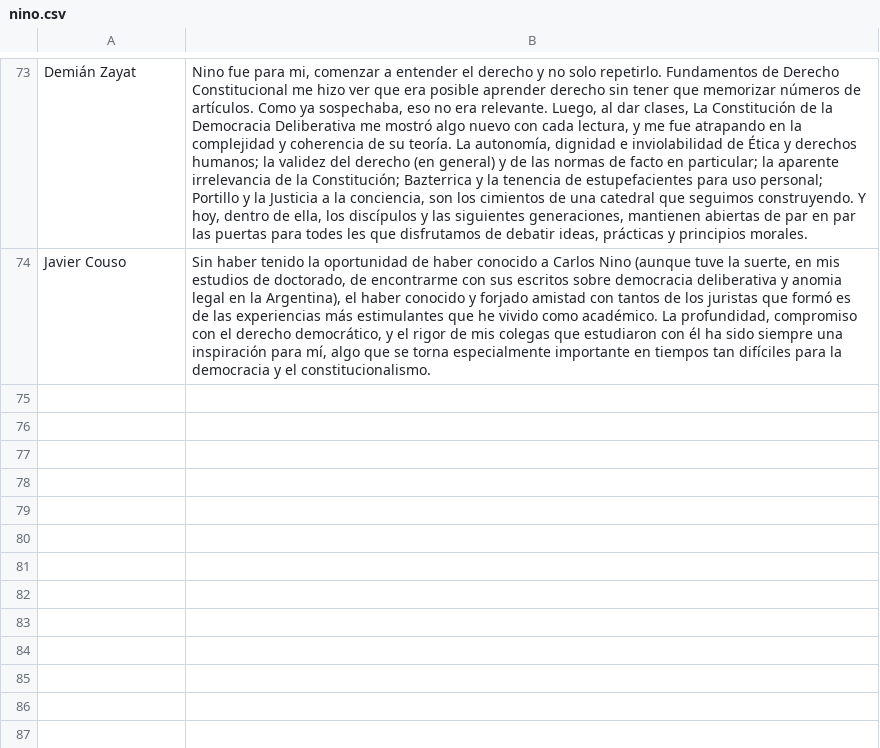
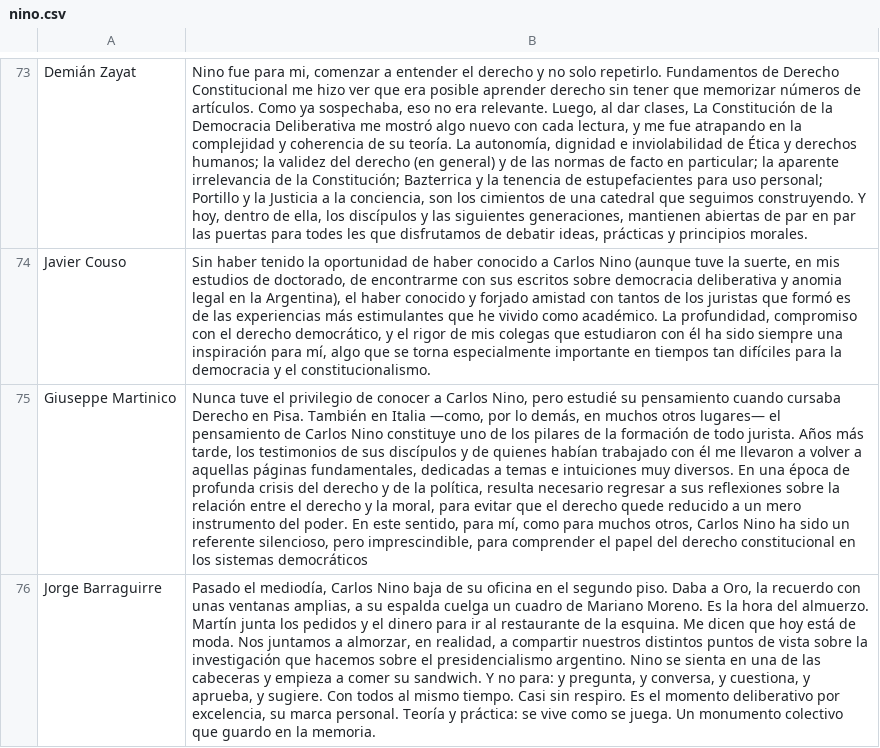
Before and after one commit to lacritica/lacritica, a CSV file: site/content/tiles/nino.csv, drawn as a sheet; only a part is shown, gaps mark what is left out; the diff covers the shown part only; the diff names each change by its address in the sheet, - before the commit and + after, or states it on an @@ line.

```diff
--- a/site/content/tiles/nino.csv
+++ b/site/content/tiles/nino.csv
+row 75: Giuseppe Martinico | Nunca tuve el privilegio de conocer a Carlos Nino, pero estudié su pensamiento cuando cursaba Derecho en Pisa. También en Italia —como, por lo demás, en muchos otros lugares— el pensamiento de Carlos Nino constituye uno de los pilares de la formación de todo jurista. Años más tarde, los testimonios de sus discípulos y de quienes habían trabajado con él me llevaron a volver a aquellas páginas fundamentales, dedicadas a temas e intuiciones muy diversos. En una época de profunda crisis del derecho y de la política, resulta necesario regresar a sus reflexiones sobre la relación entre el derecho y la moral, para evitar que el derecho quede reducido a un mero instrumento del poder. En este sentido, para mí, como para muchos otros, Carlos Nino ha sido un referente silencioso, pero imprescindible, para comprender el papel del derecho constitucional en los sistemas democráticos
+row 76: Jorge Barraguirre | Pasado el mediodía, Carlos Nino baja de su oficina en el segundo piso. Daba a Oro, la recuerdo con unas ventanas amplias, a su espalda cuelga un cuadro de Mariano Moreno. Es la hora del almuerzo. Martín junta los pedidos y el dinero para ir al restaurante de la esquina. Me dicen que hoy está de moda. Nos juntamos a almorzar, en realidad, a compartir nuestros distintos puntos de vista sobre la investigación que hacemos sobre el presidencialismo argentino. Nino se sienta en una de las cabeceras y empieza a comer su sandwich. Y no para: y pregunta, y conversa, y cuestiona, y aprueba, y sugiere. Con todos al mismo tiempo. Casi sin respiro. Es el momento deliberativo por excelencia, su marca personal. Teoría y práctica: se vive como se juega. Un monumento colectivo que guardo en la memoria.
```
Also changed, not shown: 2 added rows elsewhere in this file, 1 other file.
